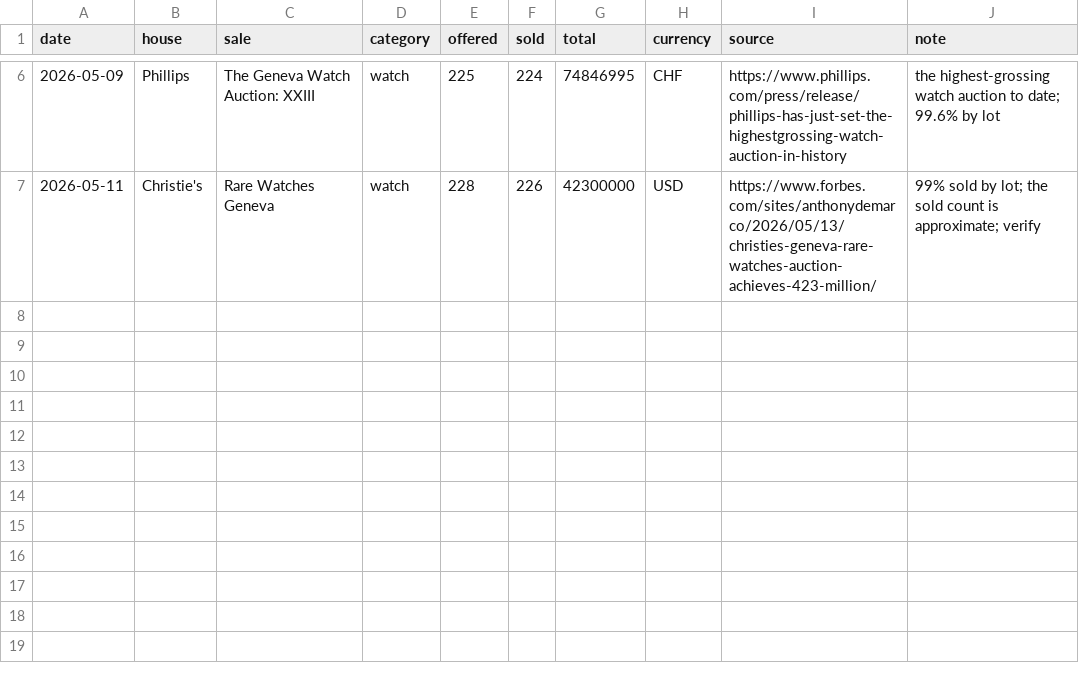
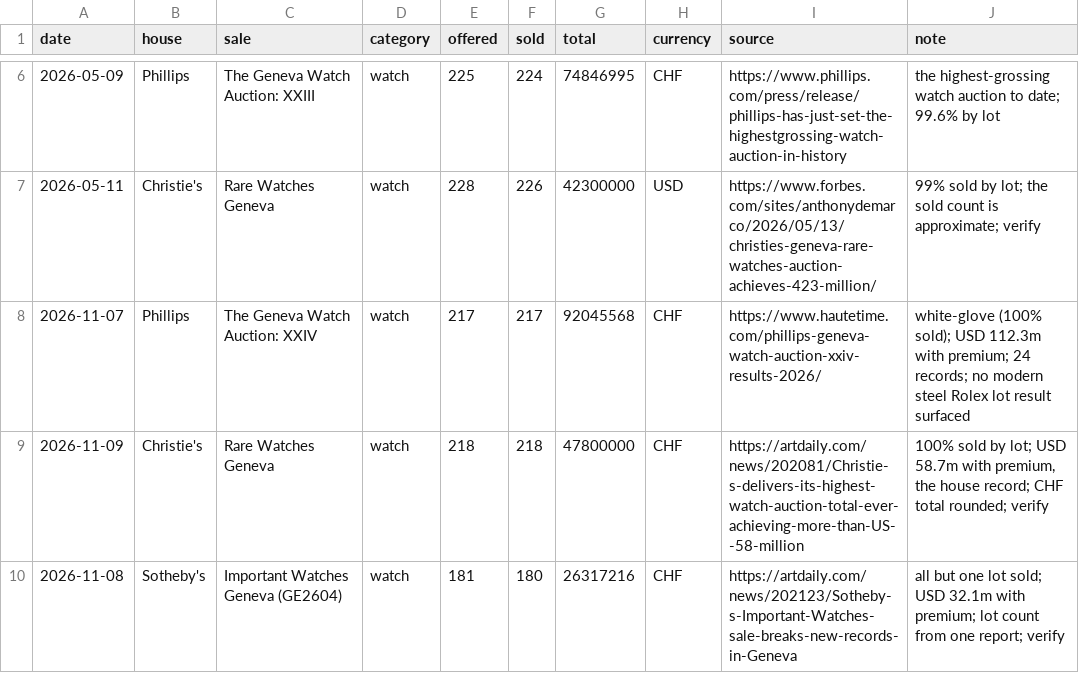
Before and after one commit to mcmarcocheung98-max/dashboards, a CSV file: data/luxury/auction_sales.csv, drawn as a sheet; only a part is shown, gaps mark what is left out.

```diff
--- a/data/luxury/auction_sales.csv
+++ b/data/luxury/auction_sales.csv
@@ -7 +7,4 @@ date,house,sale,category,offered,sold,total,currency,source,note
 2026-05-11,Christie's,Rare Watches Geneva,watch,228,226,42300000,USD,https://www.forbes.com/sites/anthonydemarco/2026/05/13/christies-geneva-rare-watches-auction-achieves-423-million/,"99% sold by lot; the sold count is approximate; verify"
+2026-11-07,Phillips,The Geneva Watch Auction: XXIV,watch,217,217,92045568,CHF,https://www.hautetime.com/phillips-geneva-watch-auction-xxiv-results-2026/,white-glove (100% sold); USD 112.3m with premium; 24 records; no modern steel Rolex lot result surfaced
+2026-11-09,Christie's,Rare Watches Geneva,watch,218,218,47800000,CHF,https://artdaily.com/news/202081/Christie-s-delivers-its-highest-watch-auction-total-ever-achieving-more-than-US--58-million,"100% sold by lot; USD 58.7m with premium, the house record; CHF total rounded; verify"
+2026-11-08,Sotheby's,Important Watches Geneva (GE2604),watch,181,180,26317216,CHF,https://artdaily.com/news/202123/Sotheby-s-Important-Watches-sale-breaks-new-records-in-Geneva,all but one lot sold; USD 32.1m with premium; lot count from one report; verify
```
Also changed, not shown: data/luxury/liquidity.csv, data/luxury/stock.csv.
